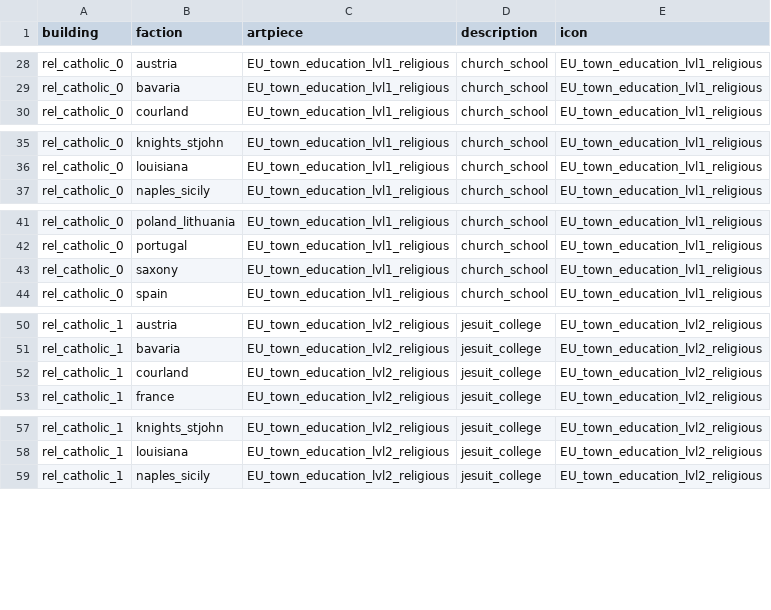
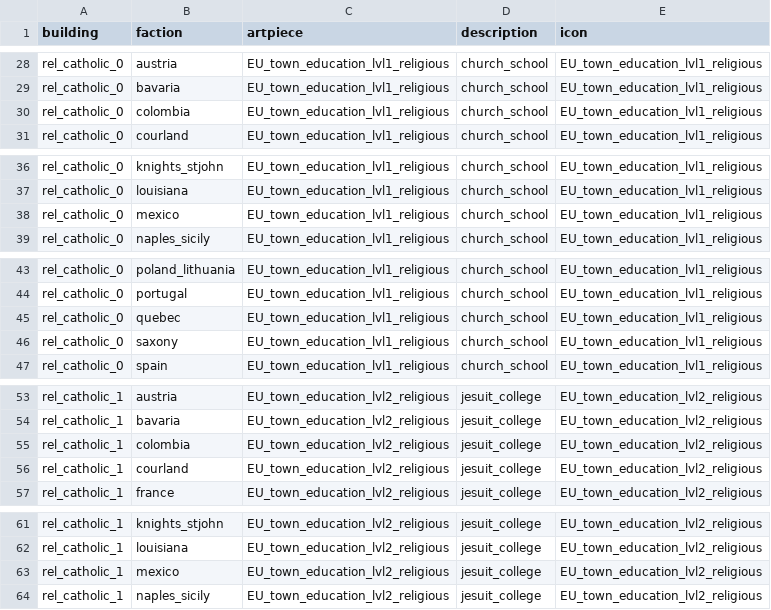
Before and after one commit to ilia-sharafutdinov/empire_vanilla_files, a TSV file: packs/main/db/building_faction_variants_tables/building_faction_variants.tsv, drawn as a sheet; only a part is shown, gaps mark what is left out; the diff covers the shown part only; the diff names each change by its address in the sheet, - before the commit and + after, or states it on an @@ line.

Commit message:
Enabled churches construction for American minors

```diff
--- a/packs/main/db/building_faction_variants_tables/building_faction_variants.tsv
+++ b/packs/main/db/building_faction_variants_tables/building_faction_variants.tsv
+row 30: rel_catholic_0 | colombia | EU_town_education_lvl1_religious | church_school | EU_town_education_lvl1_religious
+row 38: rel_catholic_0 | mexico | EU_town_education_lvl1_religious | church_school | EU_town_education_lvl1_religious
+row 45: rel_catholic_0 | quebec | EU_town_education_lvl1_religious | church_school | EU_town_education_lvl1_religious
+row 55: rel_catholic_1 | colombia | EU_town_education_lvl2_religious | jesuit_college | EU_town_education_lvl2_religious
+row 63: rel_catholic_1 | mexico | EU_town_education_lvl2_religious | jesuit_college | EU_town_education_lvl2_religious
```
Also changed, not shown: 4 added rows elsewhere in this file, 1 other file.
